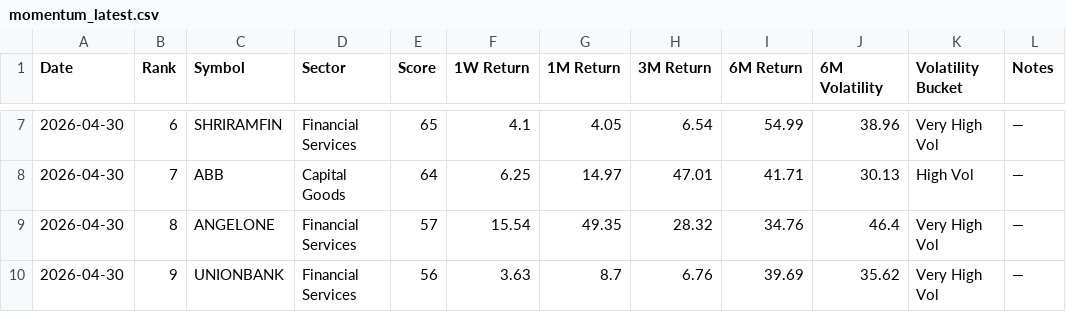
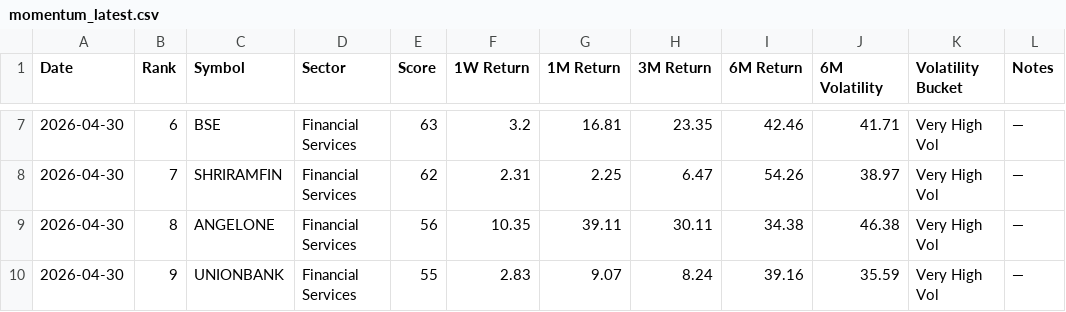
Before and after one commit to lightninbulls-stack/hanush-app, a CSV file: backend/data/momentum_latest.csv, drawn as a sheet; only a part is shown, gaps mark what is left out; the diff covers the shown part only.

```diff
--- a/backend/data/momentum_latest.csv
+++ b/backend/data/momentum_latest.csv
@@ -7,4 +7,4 @@ Date,Rank,Symbol,Sector,Score,1W Return,1M Return,3M Return,6M Return,6M Volatil
-2026-04-30,6,SHRIRAMFIN,Financial Services,65,4.1,4.05,6.54,54.99,38.96,Very High Vol,—
-2026-04-30,7,ABB,Capital Goods,64,6.25,14.97,47.01,41.71,30.13,High Vol,—
-2026-04-30,8,ANGELONE,Financial Services,57,15.54,49.35,28.32,34.76,46.4,Very High Vol,—
-2026-04-30,9,UNIONBANK,Financial Services,56,3.63,8.7,6.76,39.69,35.62,Very High Vol,—
+2026-04-30,6,BSE,Financial Services,63,3.2,16.81,23.35,42.46,41.71,Very High Vol,—
+2026-04-30,7,SHRIRAMFIN,Financial Services,62,2.31,2.25,6.47,54.26,38.97,Very High Vol,—
+2026-04-30,8,ANGELONE,Financial Services,56,10.35,39.11,30.11,34.38,46.38,Very High Vol,—
+2026-04-30,9,UNIONBANK,Financial Services,55,2.83,9.07,8.24,39.16,35.59,Very High Vol,—
```
Also changed, not shown: 113 edited cells elsewhere in this file.
